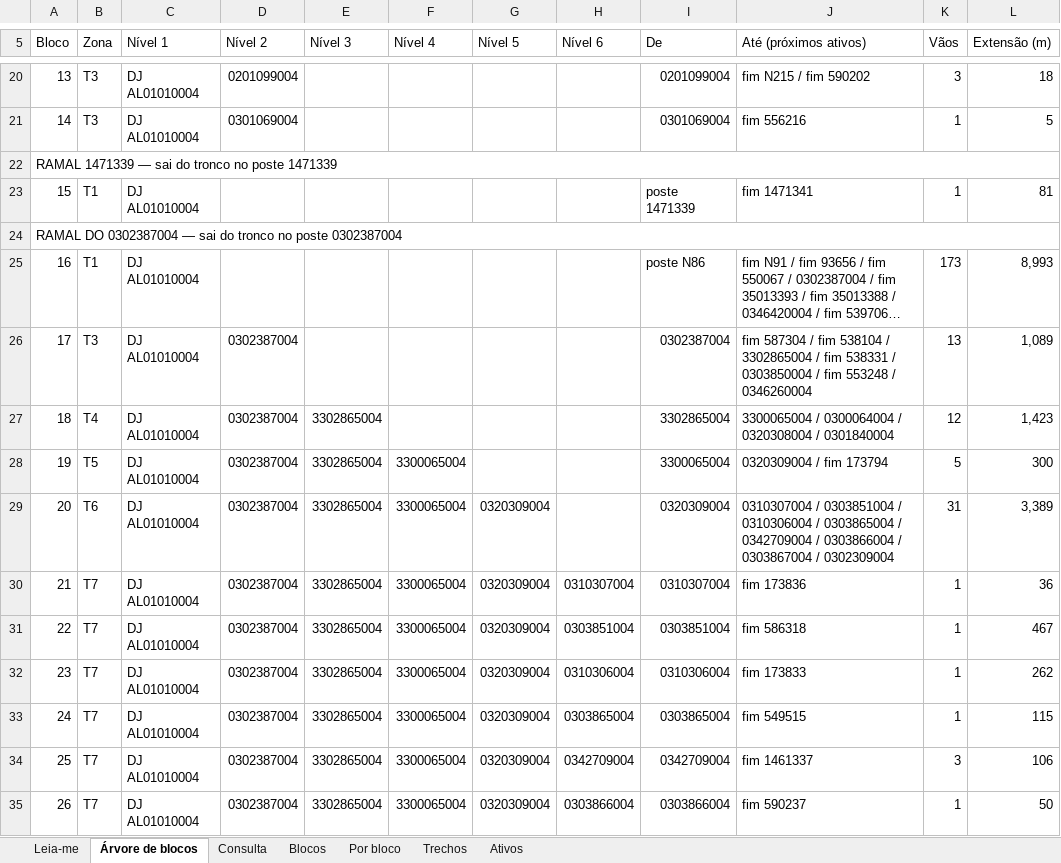
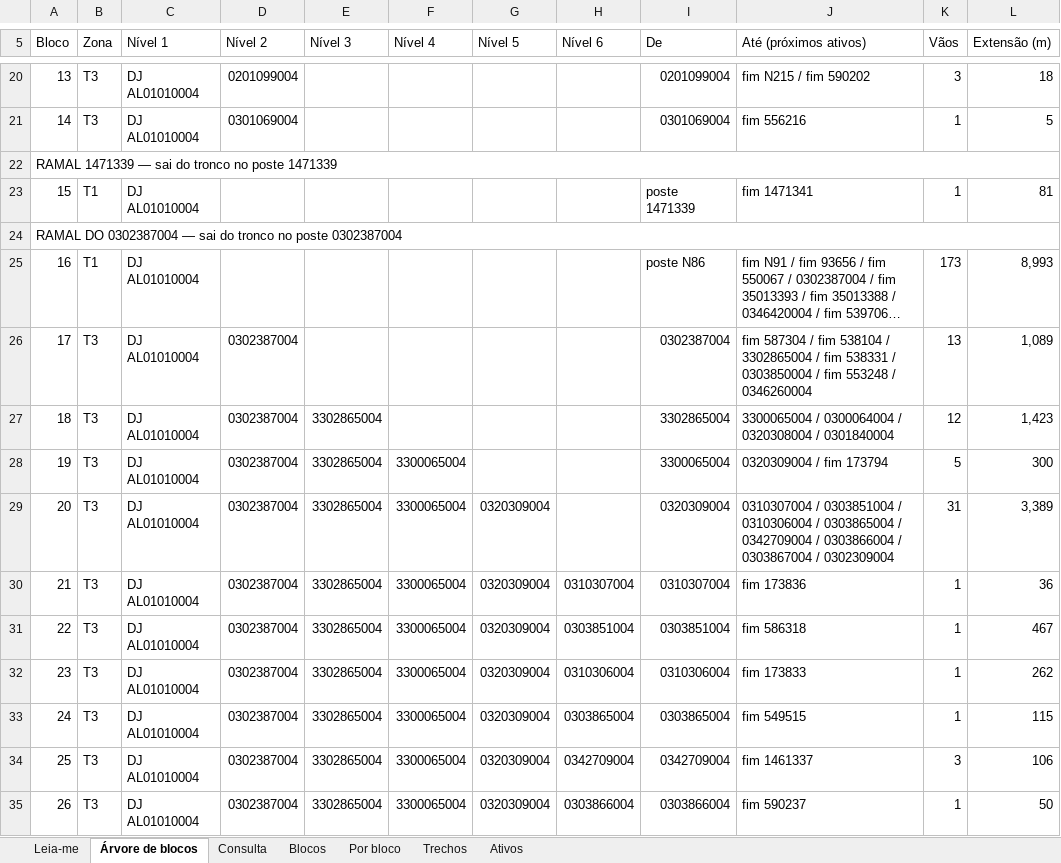
Before and after one commit to LGRSV/JoaoAntonio-Manuten-o-COEP, an Excel workbook: alimentador/saida/AL01010004/AL01010004.xlsx, sheet Árvore de blocos, drawn as a sheet; only a part is shown, gaps mark what is left out; long unchanged cells end in …; values as stored, in another font and other column widths than the file's, no cell formats; the diff covers the shown part only; the diff names each change by its address in the sheet, - before the commit and + after, or states it on an @@ line.

```diff
--- a/alimentador/saida/AL01010004/AL01010004.xlsx (sheet Árvore de blocos)
+++ b/alimentador/saida/AL01010004/AL01010004.xlsx (sheet Árvore de blocos)
-B27 (Zona): T4
+B27 (Zona): T3
-B28 (Zona): T5
+B28 (Zona): T3
-B29 (Zona): T6
+B29 (Zona): T3
-B30:B35 (Zona): T7
+B30:B35 (Zona): T3
```
Also changed, not shown: 26 edited cells elsewhere in this sheet, sheet Trechos, sheet Ativos, sheet Blocos, sheet Por bloco, sheet Leia-me, cell formats, alimentador/saida/AL01048007/AL01048007.xlsx, alimentador/saida/AL04010004/AL04010004.xlsx, 20 other files.
